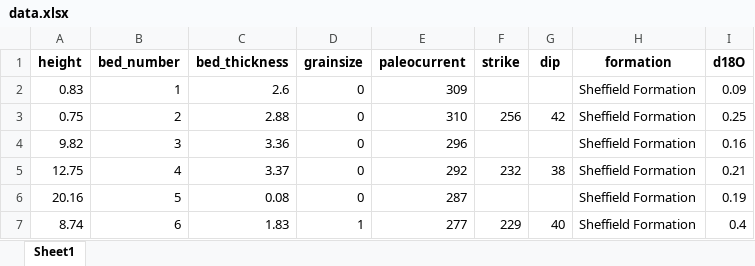
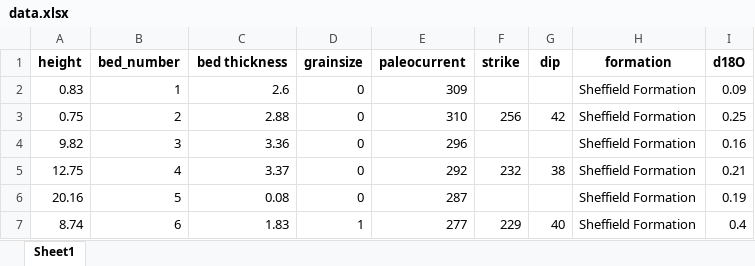
Before and after one commit to eslrgs/geo_py, an Excel workbook: data/data.xlsx, sheet Sheet1, drawn as a sheet; only a part is shown; values as stored, in another font and other column widths than the file's, no borders; the diff names each change by its address in the sheet, - before the commit and + after, or states it on an @@ line.

```diff
--- a/data/data.xlsx (sheet Sheet1)
+++ b/data/data.xlsx (sheet Sheet1)
-C1: bed_thickness
+C1: bed thickness
```
Also changed, not shown: 42 other files.
